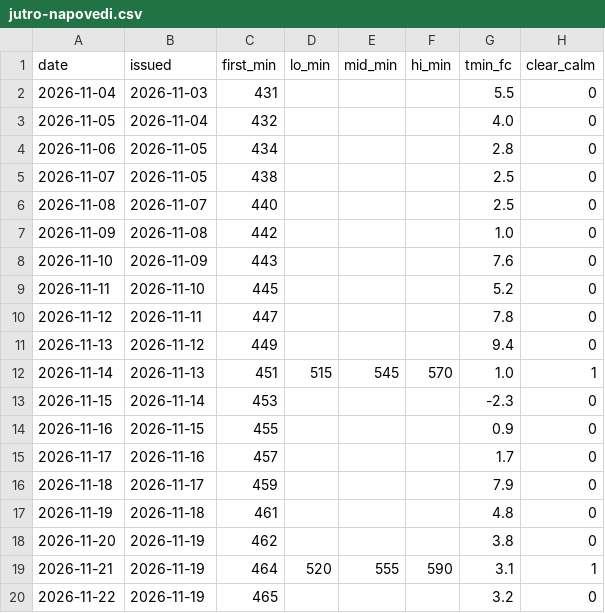
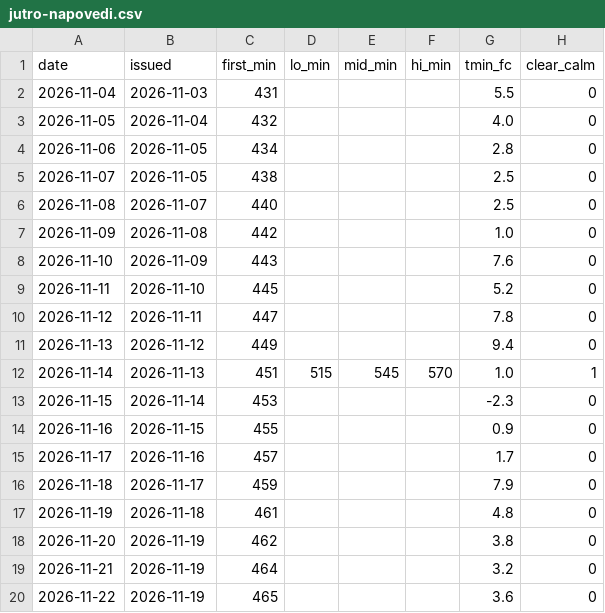
Before and after one commit to ibanezar/weather-station, a CSV file: data/jutro-napovedi.csv, drawn as a sheet.

```diff
--- a/data/jutro-napovedi.csv
+++ b/data/jutro-napovedi.csv
@@ -18,3 +18,3 @@ date,issued,first_min,lo_min,mid_min,hi_min,tmin_fc,clear_calm
 2026-11-20,2026-11-19,462,,,,3.8,0
-2026-11-21,2026-11-19,464,520,555,590,3.1,1
-2026-11-22,2026-11-19,465,,,,3.2,0
+2026-11-21,2026-11-19,464,,,,3.2,0
+2026-11-22,2026-11-19,465,,,,3.6,0
```
Also changed, not shown: 21 other files.
